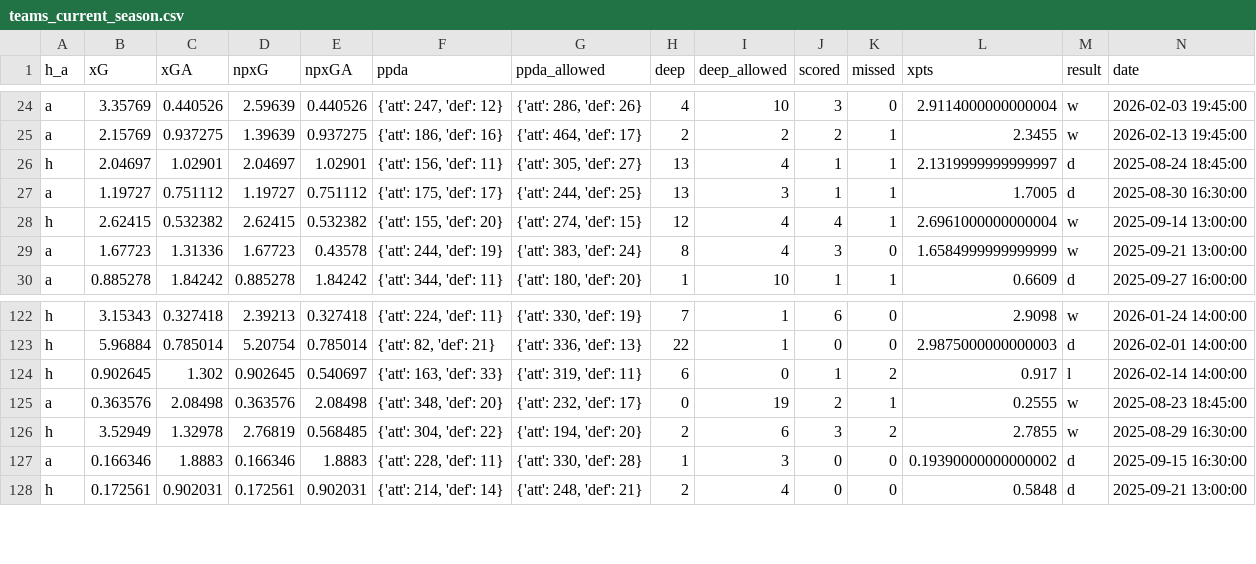
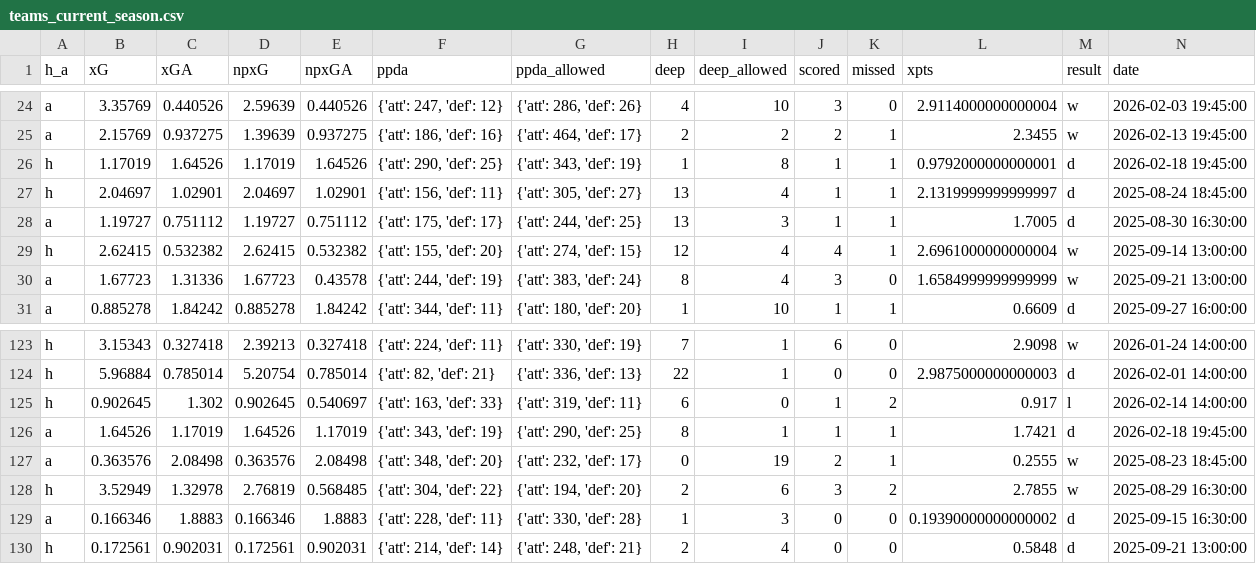
Before and after one commit to malo93777/fantamodel, a CSV file: dataset/teams_current_season.csv, drawn as a sheet; only a part is shown, gaps mark what is left out; rows hold the shown columns only; the diff names each change by its address in the sheet, - before the commit and + after, or states it on an @@ line.

```diff
--- a/dataset/teams_current_season.csv
+++ b/dataset/teams_current_season.csv
+row 26: h | 1.17019 | 1.64526 | 1.17019 | 1.64526 | {'att': 290, 'def': 25} | {'att': 343, 'def': 19} | 1 | 8 | 1 | 1 | 0.9792000000000001 | d | 2026-02-18 19:45:00
+row 126: a | 1.64526 | 1.17019 | 1.64526 | 1.17019 | {'att': 343, 'def': 19} | {'att': 290, 'def': 25} | 8 | 1 | 1 | 1 | 1.7421 | d | 2026-02-18 19:45:00
```
Also changed, not shown: dataset/infortunati.csv, dataset/players_all_seasons.csv, 13 other files.
